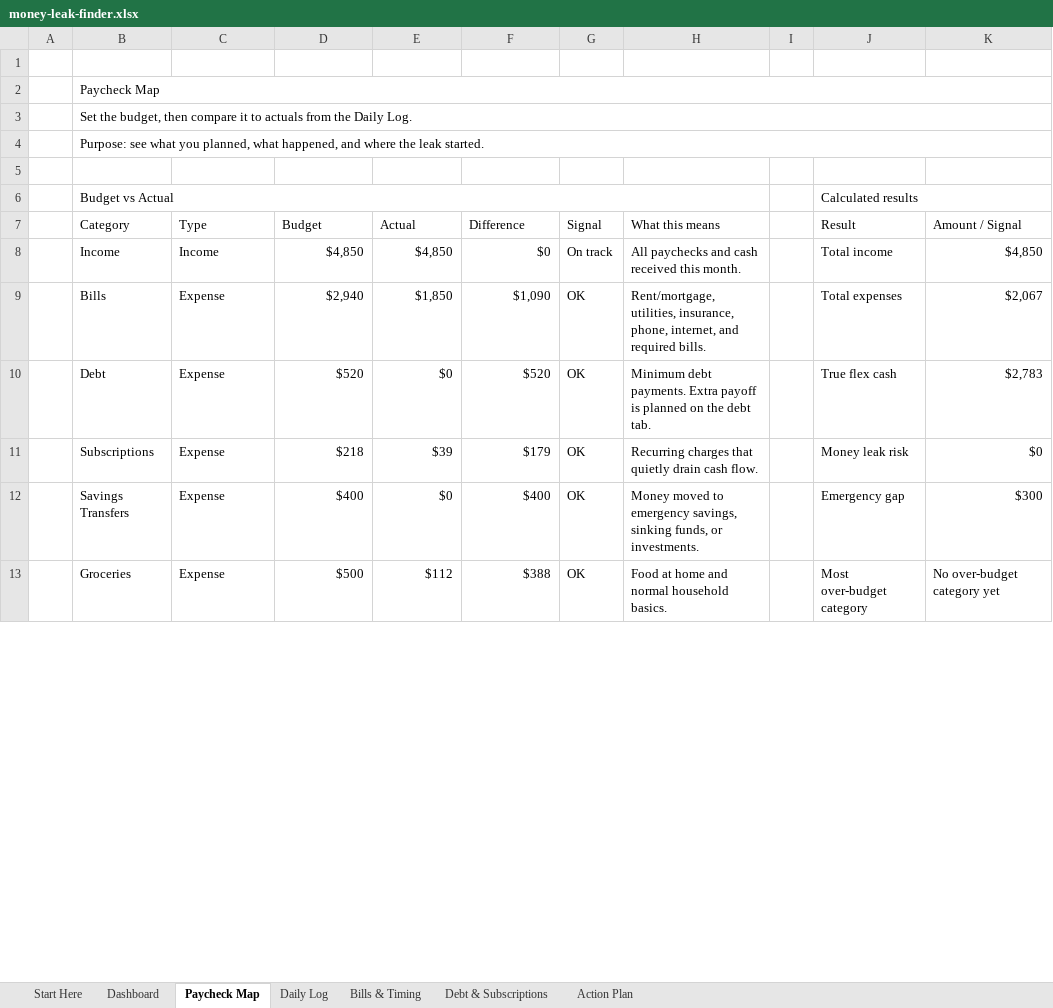
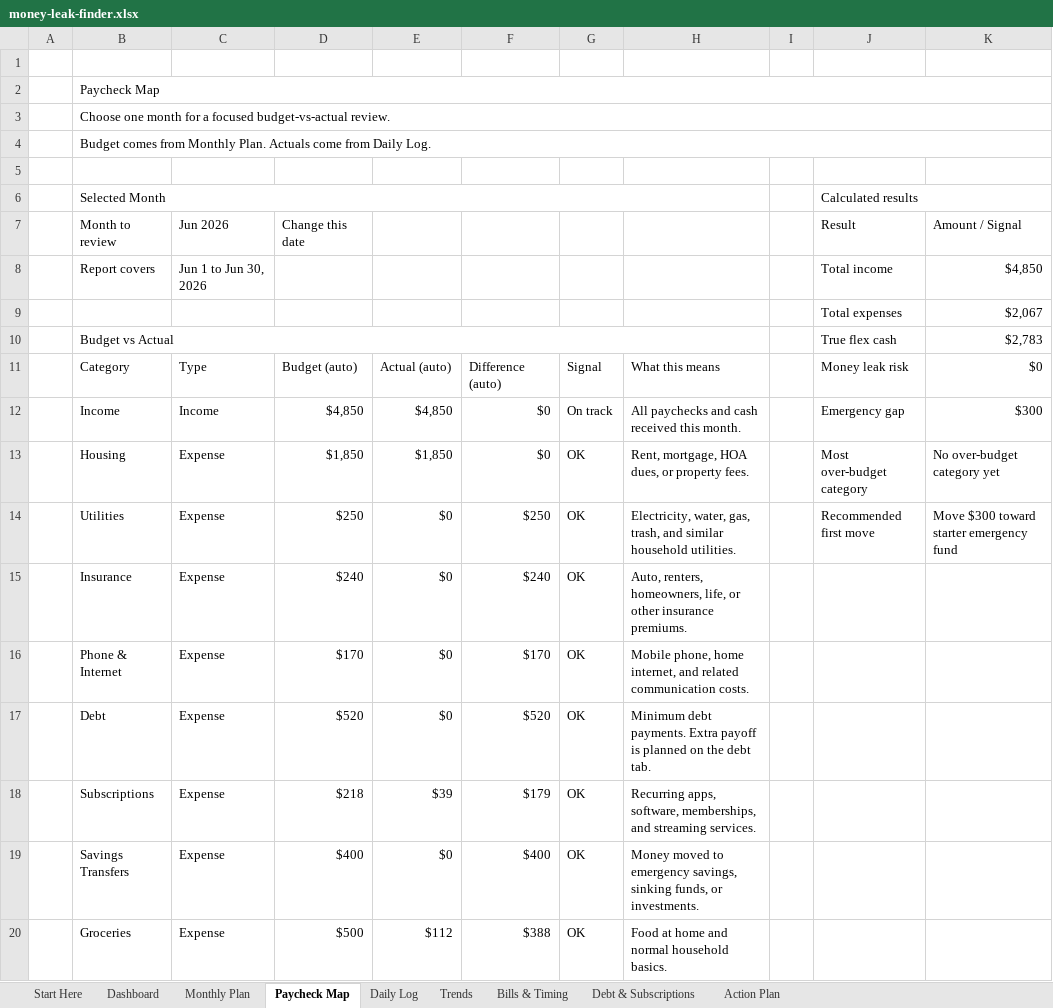
Before and after one commit to MattHunter12/profit-hunter, an Excel workbook: landing/downloads/money-leak-finder.xlsx, sheet Paycheck Map, drawn as a sheet; only a part is shown; values as stored, in another font and other column widths than the file's, no cell formats; removed rows and columns are numbered as before the commit, all else as after; the diff covers the shown part only; the diff names each change by its address in the sheet, - before the commit and + after, or states it on an @@ line.

Commit message:
Finalize Money Leak Finder Lead Magnet

```diff
--- a/landing/downloads/money-leak-finder.xlsx (sheet Paycheck Map)
+++ b/landing/downloads/money-leak-finder.xlsx (sheet Paycheck Map)
+sheet tab: Monthly Plan
+sheet tab: Trends
-B3: Set the budget, then compare it to actuals from the Daily Log.
+B3: Choose one month for a focused budget-vs-actual review.
-B4: Purpose: see what you planned, what happened, and where the leak started.
+B4: Budget comes from Monthly Plan. Actuals come from Daily Log.
+row 6:  | Selected Month |  |  |  |  |  |  |  | Calculated results
+row 7:  | Month to review | Jun 2026 | Change this date |  |  |  |  |  | Result | Amount / Signal
+row 8:  | Report covers | Jun 1 to Jun 30, 2026 |  |  |  |  |  |  | Total income | $4,850
+row 9:  |  |  |  |  |  |  |  |  | Total expenses | $2,067
-J10: Calculated results
+J10: True flex cash
-J6:K6 merged
-K10: (empty)
+K10: $2,783
-D11: Budget
+D11: Budget (auto)
-E11: Actual
+E11: Actual (auto)
-F11: Difference
+F11: Difference (auto)
-J11: Result
+J11: Money leak risk
-K11: Amount / Signal
+K11: $0
-J12: Total income
+J12: Emergency gap
-K12: $4,850
+K12: $300
-row 9:  | Bills | Expense | $2,940 | $1,850 | $1,090 | OK | Rent/mortgage, utilities, insurance, phone, internet, and required bills. |  | Total expenses | $2,067
+row 13:  | Housing | Expense | $1,850 | $1,850 | $0 | OK | Rent, mortgage, HOA dues, or property fees. |  | Most over-budget category | No over-budget category yet
+row 14:  | Utilities | Expense | $250 | $0 | $250 | OK | Electricity, water, gas, trash, and similar household utilities. |  | Recommended first move | Move $300 toward starter emergency fund
+row 15:  | Insurance | Expense | $240 | $0 | $240 | OK | Auto, renters, homeowners, life, or other insurance premiums.
+row 16:  | Phone & Internet | Expense | $170 | $0 | $170 | OK | Mobile phone, home internet, and related communication costs.
-J17: True flex cash
+J17: (empty)
-K17: $2,783
+K17: (empty)
-H18: Recurring charges that quietly drain cash flow.
+H18: Recurring apps, software, memberships, and streaming services.
-J18: Money leak risk
+J18: (empty)
-K18: $0
+K18: (empty)
-J19: Emergency gap
+J19: (empty)
-K19: $300
+K19: (empty)
-J20: Most over-budget category
+J20: (empty)
-K20: No over-budget category yet
+K20: (empty)
```
Also changed, not shown: 5 added rows and 16 edited cells elsewhere in this sheet, sheet Daily Log, sheet Dashboard, sheet Debt & Subscriptions, sheet Start Here, sheet Bills & Timing, sheet Action Plan, cell formats, formulas that keep their value, charts or pictures, outputs/profit-hunter-money-leak-finder/money-leak-finder.xlsx, 3 other files.
